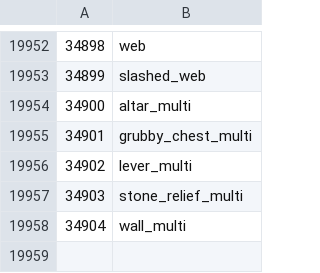
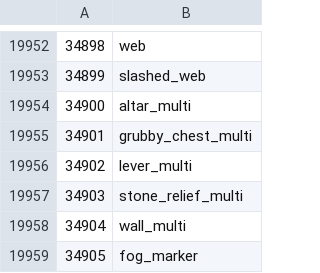
Before and after one commit to RuneStar/cs2, a TSV file: src/main/resources/org/runestar/cs2/loc-names.tsv, drawn as a sheet; only a part is shown, gaps mark what is left out; the diff names each change by its address in the sheet, - before the commit and + after, or states it on an @@ line.

```diff
--- a/src/main/resources/org/runestar/cs2/loc-names.tsv
+++ b/src/main/resources/org/runestar/cs2/loc-names.tsv
+row 19959: 34905 | fog_marker
```
Also changed, not shown: src/main/resources/org/runestar/cs2/model-names.tsv, src/main/resources/org/runestar/cs2/obj-names.tsv, 1 other file.
